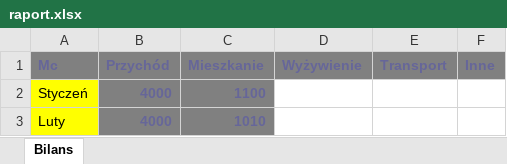
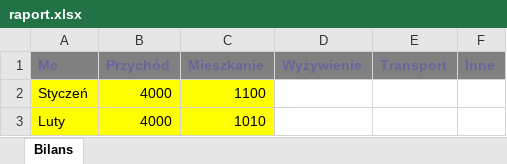
Before and after one commit to PiotrMigaj/code-review, an Excel workbook: raport.xlsx, sheet Bilans, drawn as a sheet; values as stored, in another font and other column widths than the file's, no borders; the diff names each change by its address in the sheet, - before the commit and + after, or states it on an @@ line.

```diff
--- a/raport.xlsx (sheet Bilans)
+++ b/raport.xlsx (sheet Bilans)
@@ B2:C3 fill: #808080 → #FFFF00, bold: on → off, text colour: #666699 → black @@
```
Also changed, not shown: 1 other file.
